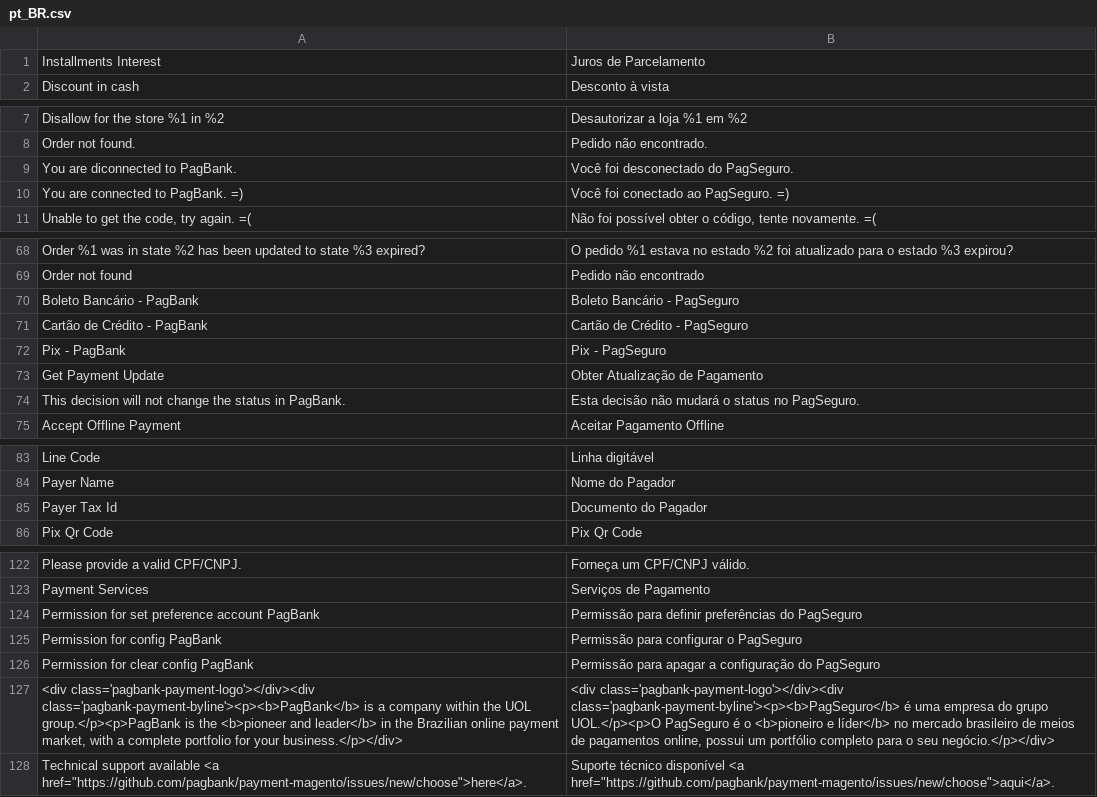
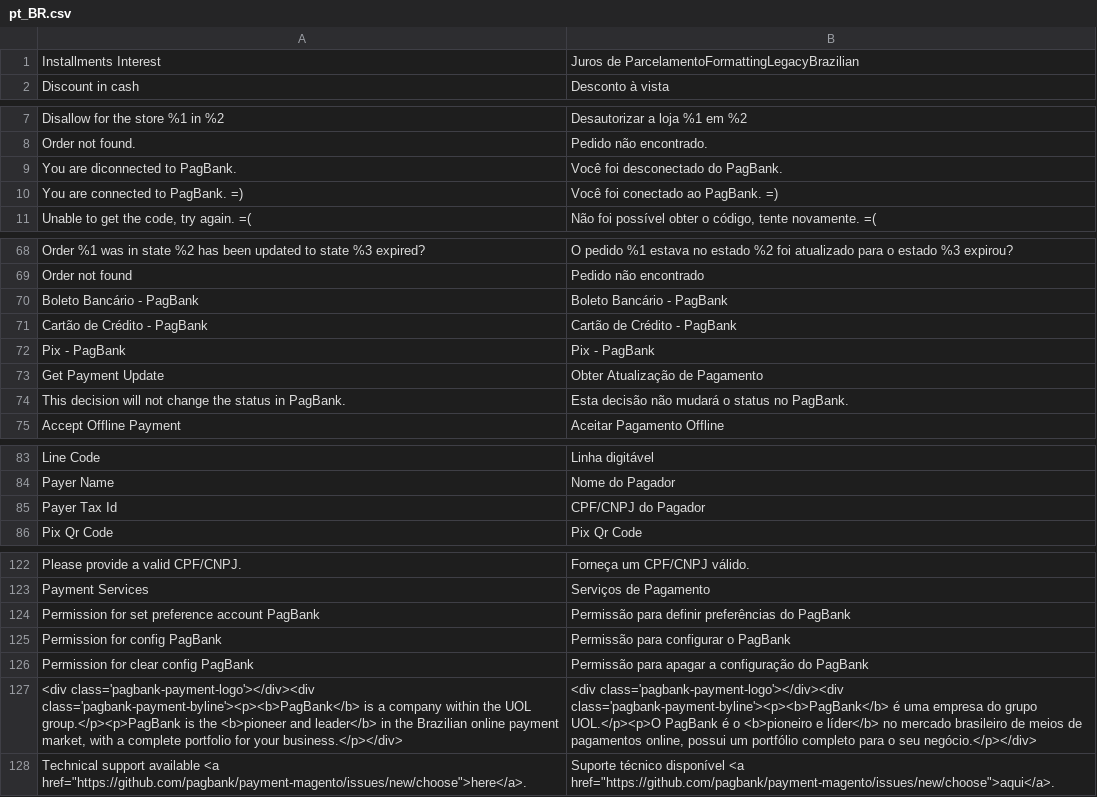
Before and after one commit to pagseguro/payment-magento, a CSV file: i18n/pt_BR.csv, drawn as a sheet; only a part is shown, gaps mark what is left out; the diff covers the shown part only; the diff names each change by its address in the sheet, - before the commit and + after, or states it on an @@ line.

Commit message:
PagBank 😍 Magento - Alteração do nome para PagBank - Melhorias na tradução

```diff
--- a/i18n/pt_BR.csv
+++ b/i18n/pt_BR.csv
-B1: Juros de Parcelamento
+B1: Juros de ParcelamentoFormattingLegacyBrazilian
-B9: Você foi desconectado do PagSeguro.
+B9: Você foi desconectado do PagBank.
-B10: Você foi conectado ao PagSeguro. =)
+B10: Você foi conectado ao PagBank. =)
-B70: Boleto Bancário - PagSeguro
+B70: Boleto Bancário - PagBank
-B71: Cartão de Crédito - PagSeguro
+B71: Cartão de Crédito - PagBank
-B72: Pix - PagSeguro
+B72: Pix - PagBank
-B74: Esta decisão não mudará o status no PagSeguro.
+B74: Esta decisão não mudará o status no PagBank.
-B85: Documento do Pagador
+B85: CPF/CNPJ do Pagador
-B124: …preferências do PagSeguro
+B124: …preferências do PagBank
-B125: Permissão para configurar o PagSeguro
+B125: Permissão para configurar o PagBank
-B126: …configuração do PagSeguro
+B126: …configuração do PagBank
-B127: <div class='pagbank-payment-logo'></div><div class='pagbank-payment-byline'><p><b>PagSeguro</b> é uma empresa do grupo UOL.</p><p>O PagSeguro é o…
+B127: <div class='pagbank-payment-logo'></div><div class='pagbank-payment-byline'><p><b>PagBank</b> é uma empresa do grupo UOL.</p><p>O PagBank é o…
```
Also changed, not shown: 3 edited cells elsewhere in this file, 10 other files.
